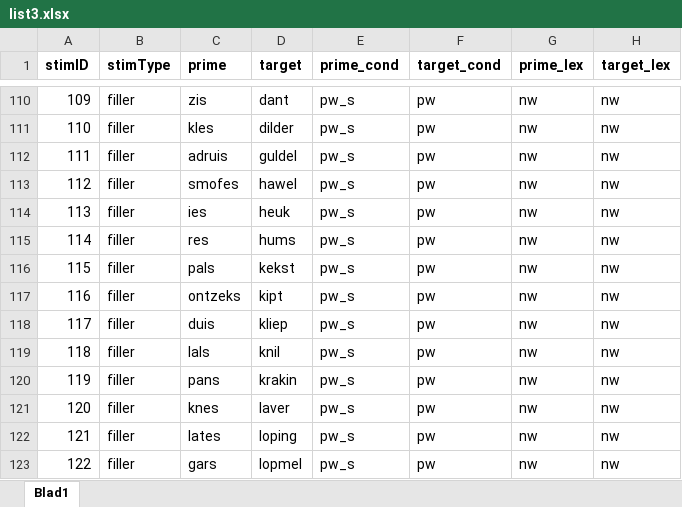
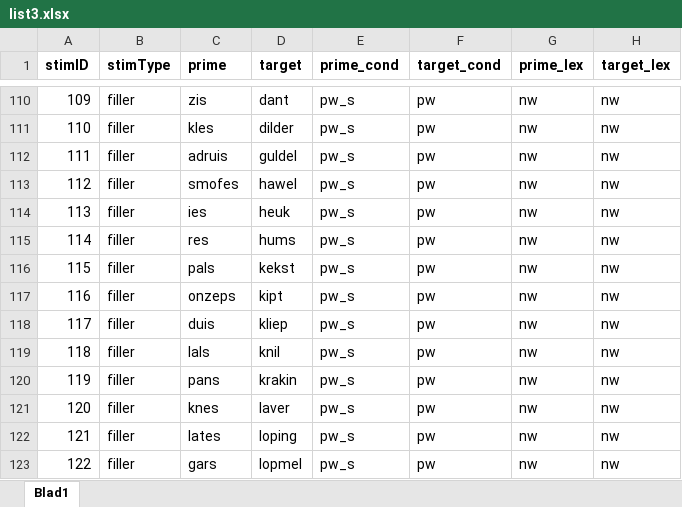
Before and after one commit to kemaeri/ldt-dutch, an Excel workbook: resources/list3.xlsx, sheet Blad1, drawn as a sheet; only a part is shown, gaps mark what is left out; values as stored, in another font and other column widths than the file's, no borders; the diff names each change by its address in the sheet, - before the commit and + after, or states it on an @@ line.

Commit message:
resources updated

```diff
--- a/resources/list3.xlsx (sheet Blad1)
+++ b/resources/list3.xlsx (sheet Blad1)
-C117 (prime): ontzeks
+C117 (prime): onzeps
```
Also changed, not shown: resources/list1.xlsx, resources/list2.xlsx, 6 other files.
